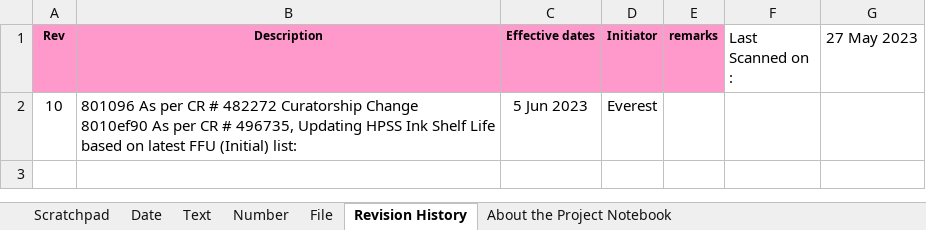
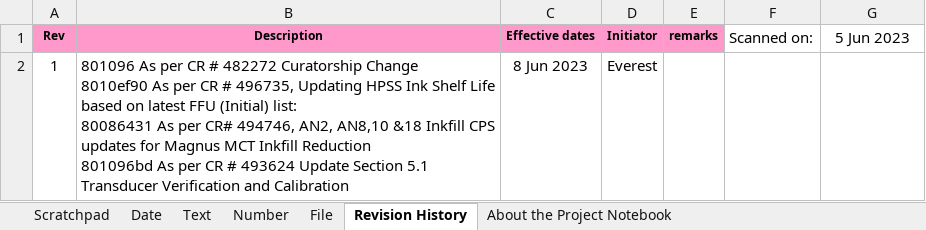
Before and after one commit to mdhafizalias/Everest, an Excel workbook: EVEREST/Project_Notebook.xlsx, sheet Revision History, drawn as a sheet; values as stored, in another font and other column widths than the file's, no borders; ↵ is a line break in a cell; the diff names each change by its address in the sheet, - before the commit and + after, or states it on an @@ line.

Commit message:
uploaded by Willy on 8Jun23 12:11pm -clean up project notebook format of sheet "Revision History" once again to ensure Append RangeX error does not surface.

```diff
--- a/EVEREST/Project_Notebook.xlsx (sheet Revision History)
+++ b/EVEREST/Project_Notebook.xlsx (sheet Revision History)
-F1: Last Scanned on :
+F1: Scanned on:
-G1: 27 May 2023
+G1: 5 Jun 2023
-A2 (Rev): 10
+A2 (Rev): 1
-B2 (Description): …(Initial) list:
+B2 (Description): …(Initial) list: ↵ 80086431 As per CR# 494746, AN2, AN8,10 &18 Inkfill CPS updates for Magnus MCT Inkfill Reduction ↵ 801096bd As per CR # 493624 Update Section 5.1 Transducer Verification and Calibration
-C2 (Effective dates): 5 Jun 2023
+C2 (Effective dates): 8 Jun 2023
```
Also changed, not shown: sheet File, sheet Date, 2 other files.
